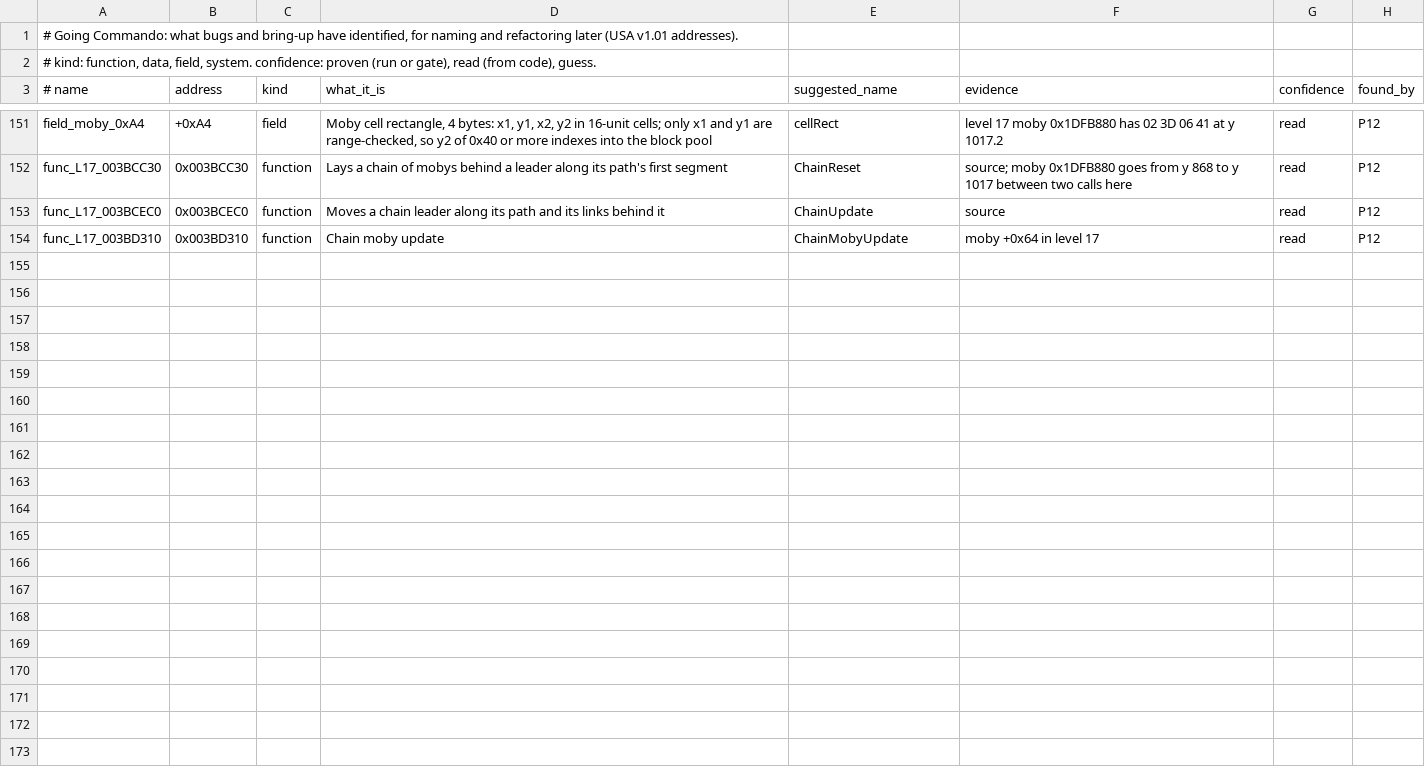
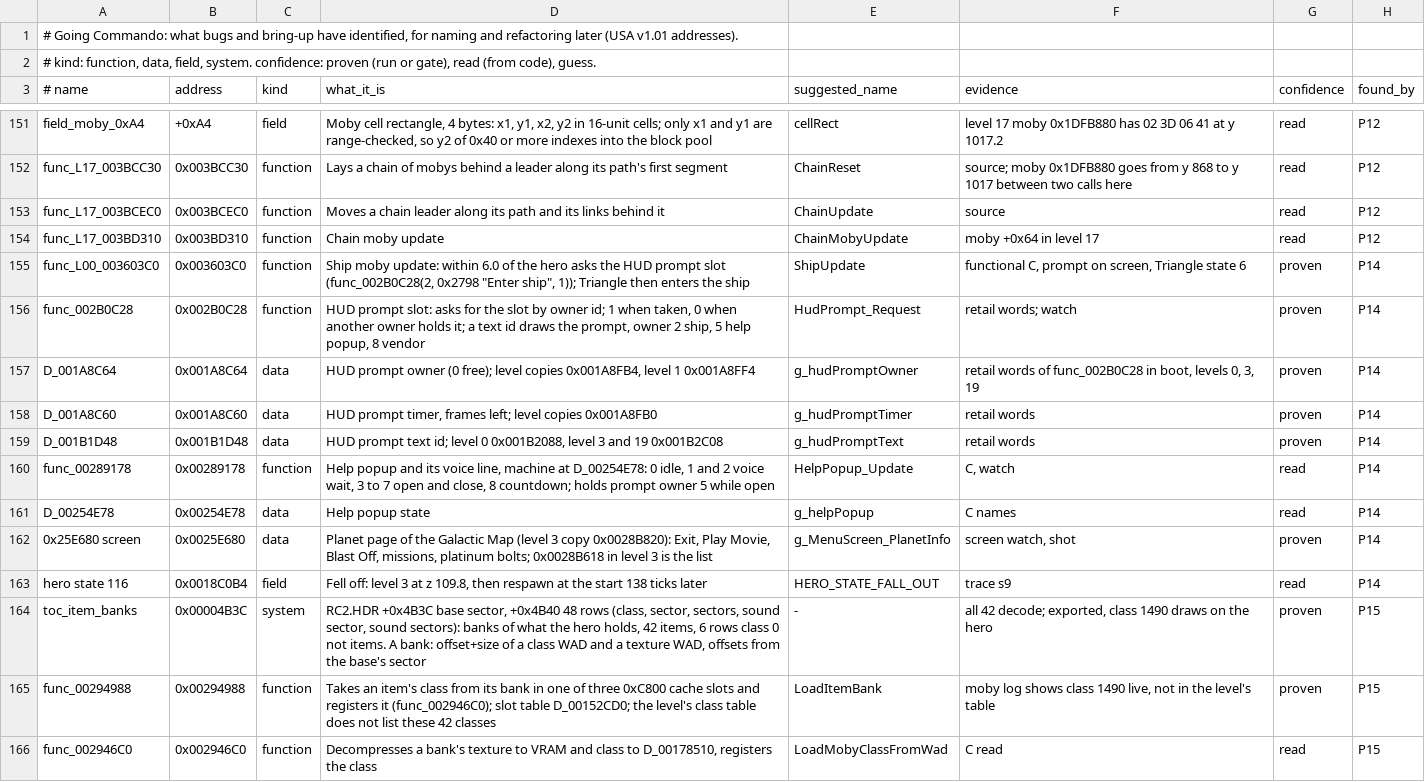
Before and after one commit to OpenRAC/OpenRAC, a TSV file: docs/port/RAC2_IDENTIFIED.tsv, drawn as a sheet; only a part is shown, gaps mark what is left out; the diff covers the shown part only; the diff names each change by its address in the sheet, - before the commit and + after, or states it on an @@ line.

```diff
--- a/docs/port/RAC2_IDENTIFIED.tsv
+++ b/docs/port/RAC2_IDENTIFIED.tsv
+row 155: func_L00_003603C0 | 0x003603C0 | function | Ship moby update: within 6.0 of the hero asks the HUD prompt slot (func_002B0C28(2, 0x2798 "Enter ship", 1)); Triangle then enters the ship | ShipUpdate | functional C, prompt on screen, Triangle state 6 | proven | P14
+row 156: func_002B0C28 | 0x002B0C28 | function | HUD prompt slot: asks for the slot by owner id; 1 when taken, 0 when another owner holds it; a text id draws the prompt, owner 2 ship, 5 help popup, 8 vendor | HudPrompt_Request | retail words; watch | proven | P14
+row 157: D_001A8C64 | 0x001A8C64 | data | HUD prompt owner (0 free); level copies 0x001A8FB4, level 1 0x001A8FF4 | g_hudPromptOwner | retail words of func_002B0C28 in boot, levels 0, 3, 19 | proven | P14
+row 158: D_001A8C60 | 0x001A8C60 | data | HUD prompt timer, frames left; level copies 0x001A8FB0 | g_hudPromptTimer | retail words | proven | P14
+row 159: D_001B1D48 | 0x001B1D48 | data | HUD prompt text id; level 0 0x001B2088, level 3 and 19 0x001B2C08 | g_hudPromptText | retail words | proven | P14
+row 160: func_00289178 | 0x00289178 | function | Help popup and its voice line, machine at D_00254E78: 0 idle, 1 and 2 voice wait, 3 to 7 open and close, 8 countdown; holds prompt owner 5 while open | HelpPopup_Update | C, watch | read | P14
+row 161: D_00254E78 | 0x00254E78 | data | Help popup state | g_helpPopup | C names | read | P14
+row 162: 0x25E680 screen | 0x0025E680 | data | Planet page of the Galactic Map (level 3 copy 0x0028B820): Exit, Play Movie, Blast Off, missions, platinum bolts; 0x0028B618 in level 3 is the list | g_MenuScreen_PlanetInfo | screen watch, shot | proven | P14
+row 163: hero state 116 | 0x0018C0B4 | field | Fell off: level 3 at z 109.8, then respawn at the start 138 ticks later | HERO_STATE_FALL_OUT | trace s9 | read | P14
+row 164: toc_item_banks | 0x00004B3C | system | RC2.HDR +0x4B3C base sector, +0x4B40 48 rows (class, sector, sectors, sound sector, sound sectors): banks of what the hero holds, 42 items, 6 rows class 0 not items. A bank: offset+size of a class WAD and a texture WAD, offsets from the base's sector | - | all 42 decode; exported, class 1490 draws on the hero | proven | P15
+row 165: func_00294988 | 0x00294988 | function | Takes an item's class from its bank in one of three 0xC800 cache slots and registers it (func_002946C0); slot table D_00152CD0; the level's class table does not list these 42 classes | LoadItemBank | moby log shows class 1490 live, not in the level's table | proven | P15
+row 166: func_002946C0 | 0x002946C0 | function | Decompresses a bank's texture to VRAM and class to D_00178510, registers the class | LoadMobyClassFromWad | C read | read | P15
```
Also changed, not shown: 11 added rows and 6 edited cells elsewhere in this file, 4 other files.
